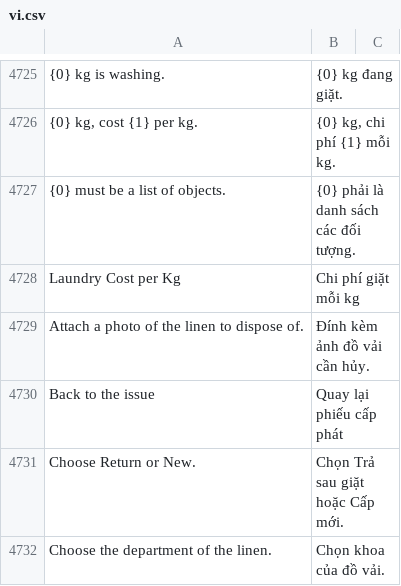
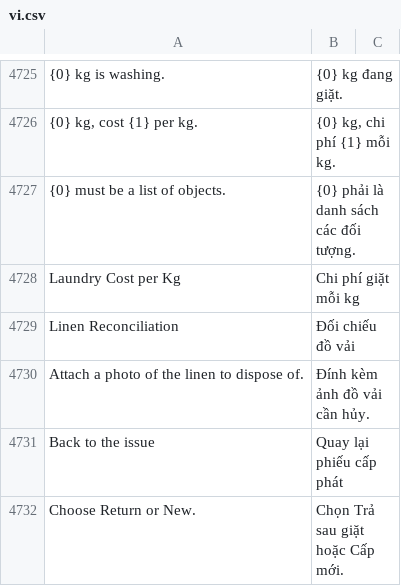
Before and after one commit to mvl26/tracecore, a CSV file: tracecore/translations/vi.csv, drawn as a sheet; only a part is shown, gaps mark what is left out; the shorter side is filled out with more unchanged rows; the diff names each change by its address in the sheet, - before the commit and + after, or states it on an @@ line.

Commit message:
fix(linen): thêm bản dịch Đối chiếu đồ vải, ghi chú hiện thực (FEAT-035)

```diff
--- a/tracecore/translations/vi.csv
+++ b/tracecore/translations/vi.csv
+row 4729: Linen Reconciliation | Đối chiếu đồ vải
```
Also changed, not shown: 1 other file.
